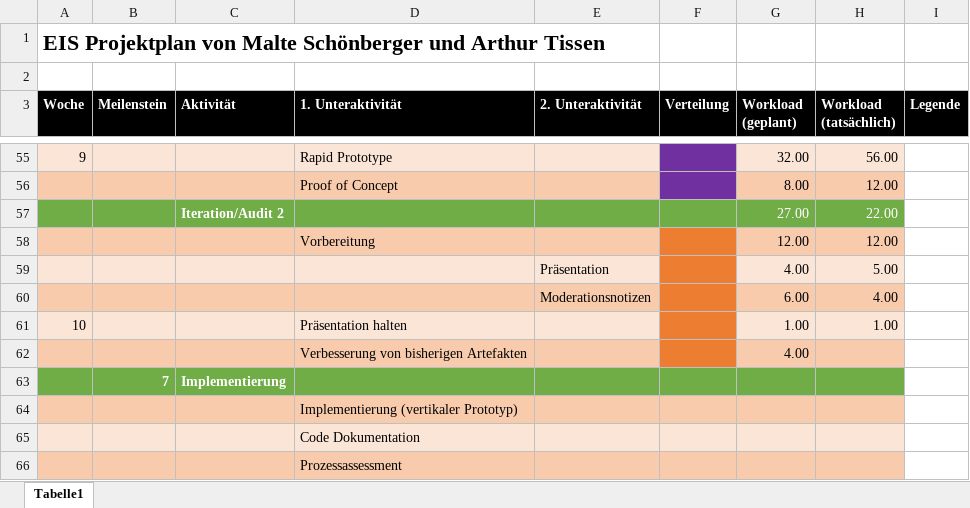
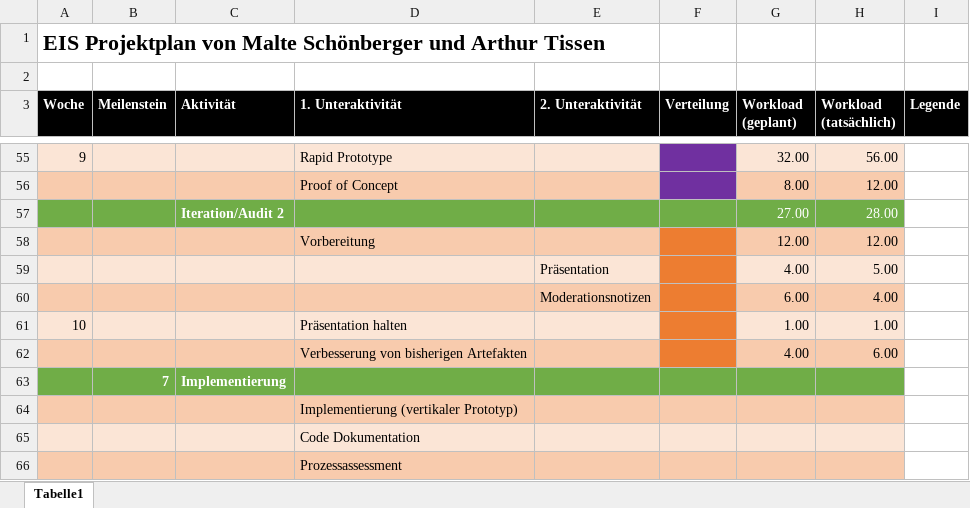
Before and after one commit to mschonberger/EISSS19SchoenbergerTissen, an Excel workbook: Artefakte/ProjektplanV0.24.xlsx, sheet Tabelle1, drawn as a sheet; only a part is shown, gaps mark what is left out; values as stored, in another font and other column widths than the file's, no borders; the diff names each change by its address in the sheet, - before the commit and + after, or states it on an @@ line.

```diff
--- a/Artefakte/ProjektplanV0.24.xlsx (sheet Tabelle1)
+++ b/Artefakte/ProjektplanV0.24.xlsx (sheet Tabelle1)
-H57 (Workload (tatsächlich)): 22.00
+H57 (Workload (tatsächlich)): 28.00
-H62 (Workload (tatsächlich)): (empty)
+H62 (Workload (tatsächlich)): 6.00
```
Also changed, not shown: 19 other files.
